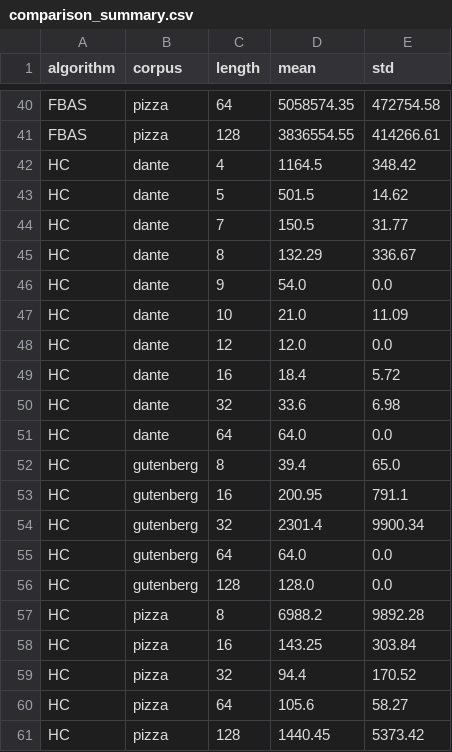
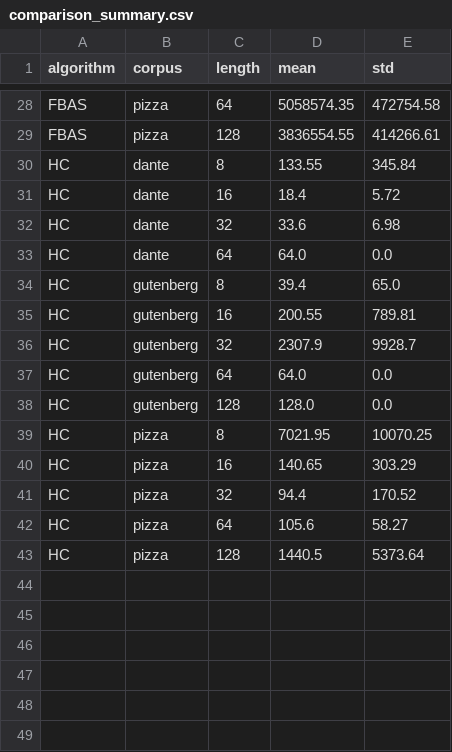
Before and after one commit to amnnaqvi/Exact-String-Matching-Algorithms, a CSV file: results/comparison_summary.csv, drawn as a sheet; only a part is shown, gaps mark what is left out; the diff covers the shown part only.

```diff
--- a/results/comparison_summary.csv
+++ b/results/comparison_summary.csv
@@ -41,9 +29,3 @@ FBAS,pizza,64,5058574.35,472754.58
 FBAS,pizza,128,3836554.55,414266.61
-HC,dante,4,1164.5,348.42
-HC,dante,5,501.5,14.62
-HC,dante,7,150.5,31.77
-HC,dante,8,132.29,336.67
-HC,dante,9,54.0,0.0
-HC,dante,10,21.0,11.09
-HC,dante,12,12.0,0.0
+HC,dante,8,133.55,345.84
 HC,dante,16,18.4,5.72
@@ -52,10 +34,10 @@ HC,dante,64,64.0,0.0
 HC,gutenberg,8,39.4,65.0
-HC,gutenberg,16,200.95,791.1
-HC,gutenberg,32,2301.4,9900.34
+HC,gutenberg,16,200.55,789.81
+HC,gutenberg,32,2307.9,9928.7
 HC,gutenberg,64,64.0,0.0
 HC,gutenberg,128,128.0,0.0
-HC,pizza,8,6988.2,9892.28
-HC,pizza,16,143.25,303.84
+HC,pizza,8,7021.95,10070.25
+HC,pizza,16,140.65,303.29
 HC,pizza,32,94.4,170.52
 HC,pizza,64,105.6,58.27
-HC,pizza,128,1440.45,5373.42
+HC,pizza,128,1440.5,5373.64
```
Also changed, not shown: 12 removed rows and 4 edited cells elsewhere in this file, results/filter_efficiency.csv, results/hc_variant_selection.csv, 11 other files.
